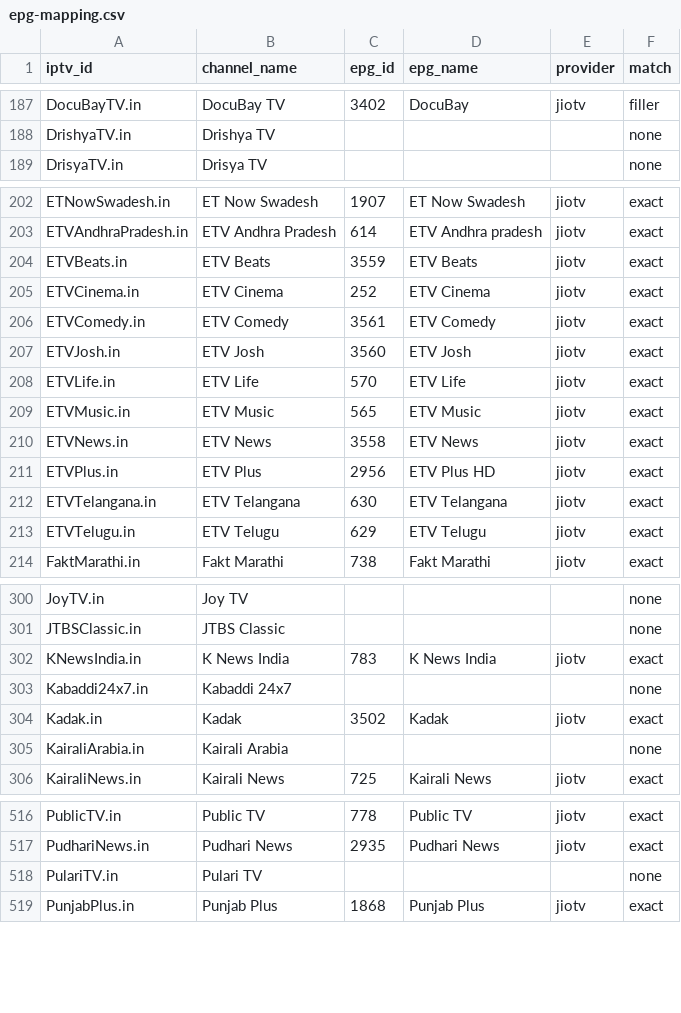
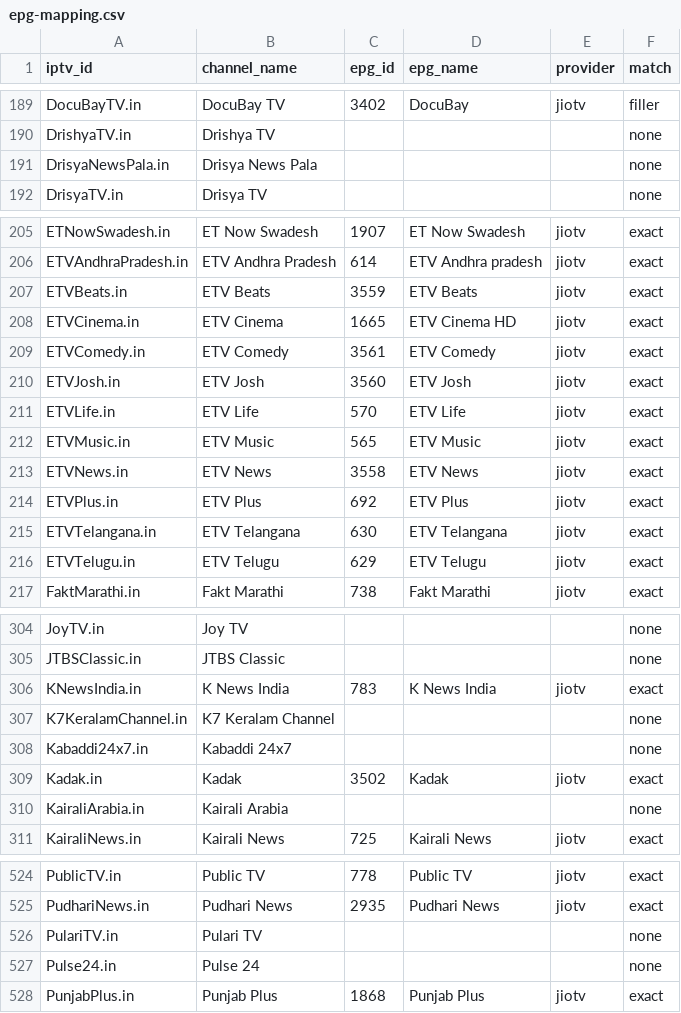
Before and after one commit to soniharish2018/in-iptv, a CSV file: playlists/epg-mapping.csv, drawn as a sheet; only a part is shown, gaps mark what is left out; the diff covers the shown part only.

```diff
--- a/playlists/epg-mapping.csv
+++ b/playlists/epg-mapping.csv
@@ -188,2 +190,3 @@ DocuBayTV.in,DocuBay TV,3402,DocuBay,jiotv,filler
 DrishyaTV.in,Drishya TV,,,,none
+DrisyaNewsPala.in,Drisya News Pala,,,,none
 DrisyaTV.in,Drisya TV,,,,none
@@ -204,3 +207,3 @@ ETVAndhraPradesh.in,ETV Andhra Pradesh,614,ETV Andhra pradesh,jiotv,exact
 ETVBeats.in,ETV Beats,3559,ETV Beats,jiotv,exact
-ETVCinema.in,ETV Cinema,252,ETV Cinema,jiotv,exact
+ETVCinema.in,ETV Cinema,1665,ETV Cinema HD,jiotv,exact
 ETVComedy.in,ETV Comedy,3561,ETV Comedy,jiotv,exact
@@ -210,3 +213,3 @@ ETVMusic.in,ETV Music,565,ETV Music,jiotv,exact
 ETVNews.in,ETV News,3558,ETV News,jiotv,exact
-ETVPlus.in,ETV Plus,2956,ETV Plus HD,jiotv,exact
+ETVPlus.in,ETV Plus,692,ETV Plus,jiotv,exact
 ETVTelangana.in,ETV Telangana,630,ETV Telangana,jiotv,exact
@@ -302,2 +306,3 @@ JTBSClassic.in,JTBS Classic,,,,none
 KNewsIndia.in,K News India,783,K News India,jiotv,exact
+K7KeralamChannel.in,K7 Keralam Channel,,,,none
 Kabaddi24x7.in,Kabaddi 24x7,,,,none
@@ -518,2 +526,3 @@ PudhariNews.in,Pudhari News,2935,Pudhari News,jiotv,exact
 PulariTV.in,Pulari TV,,,,none
+Pulse24.in,Pulse 24,,,,none
 PunjabPlus.in,Punjab Plus,1868,Punjab Plus,jiotv,exact
```
Also changed, not shown: 9 added rows and 16 edited cells elsewhere in this file, 10 other files.
